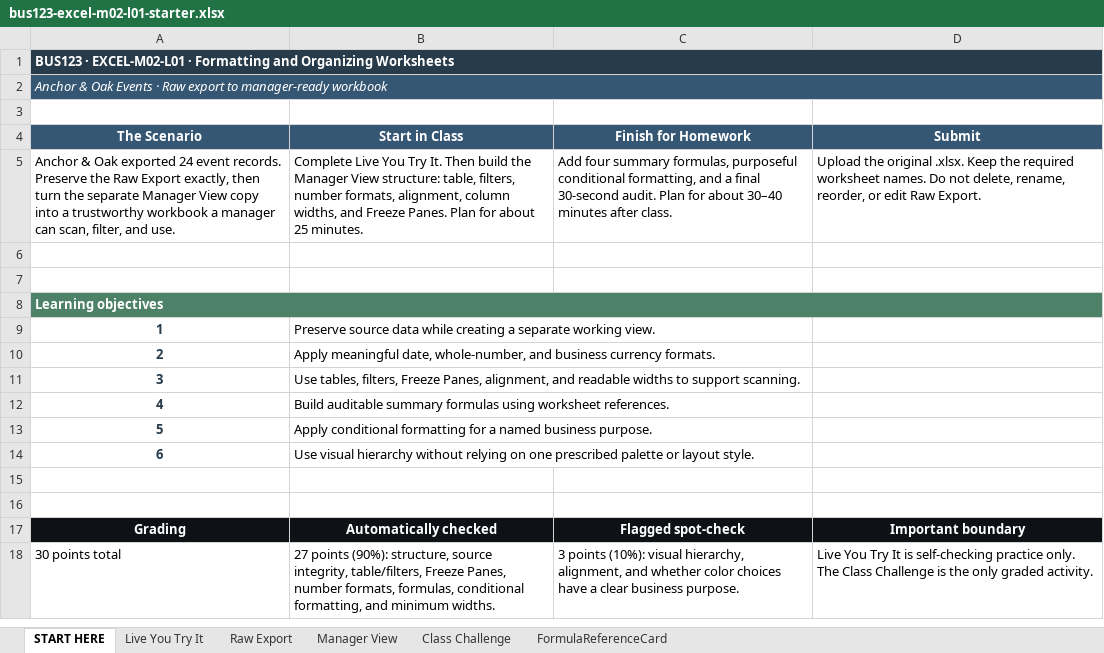
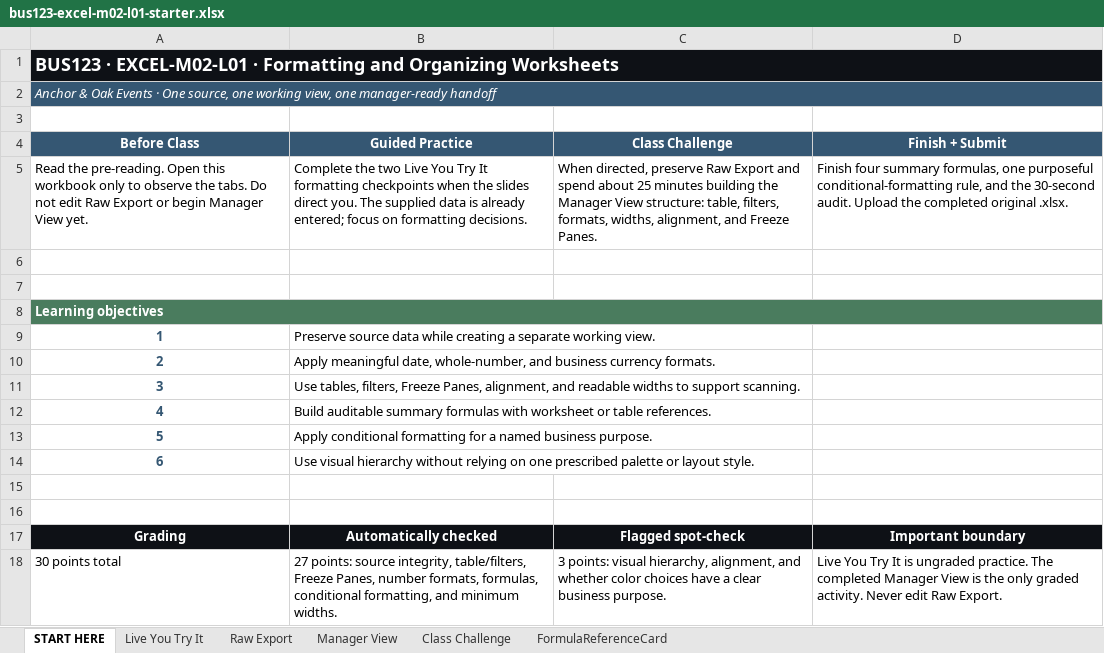
Before and after one commit to bevitts-design/BUS123-Solving-Business-Problems-with-Technology, an Excel workbook: EXCEL/M02/bus123-excel-m02-l01-starter.xlsx, sheet START HERE, drawn as a sheet; values as stored, in another font and other column widths than the file's, no borders; removed rows and columns are numbered as before the commit, all else as after; the diff names each change by its address in the sheet, - before the commit and + after, or states it on an @@ line.

```diff
--- a/EXCEL/M02/bus123-excel-m02-l01-starter.xlsx (sheet START HERE)
+++ b/EXCEL/M02/bus123-excel-m02-l01-starter.xlsx (sheet START HERE)
-A1:D1 fill: #273B4A
+A1:D1 fill: #0E1116
@@ A1 text size: larger @@
-A2: …Events · Raw export to manager-ready workbook
+A2: …Events · One source, one working view, one manager-ready handoff
-row 4: The Scenario | Start in Class | Finish for Homework | Submit
-row 5: Anchor & Oak exported 24 event records. Preserve the Raw Export exactly, then turn the separate Manager View copy into a trustworthy workbook a manager can scan, filter, and use. | Complete Live You Try It. Then build the Manager View structure: table, filters, number formats, alignment, column widths, and Freeze Panes. Plan for about 25 minutes. | Add four summary formulas, purposeful conditional formatting, and a final 30-second audit. Plan for about 30–40 minutes after class. | Upload the original .xlsx. Keep the required worksheet names. Do not delete, rename, reorder, or edit Raw Export.
+row 4: Before Class | Guided Practice | Class Challenge | Finish + Submit
+row 5: Read the pre-reading. Open this workbook only to observe the tabs. Do not edit Raw Export or begin Manager View yet. | Complete the two Live You Try It formatting checkpoints when the slides direct you. The supplied data is already entered; focus on formatting decisions. | When directed, preserve Raw Export and spend about 25 minutes building the Manager View structure: table, filters, formats, widths, alignment, and Freeze Panes. | Finish four summary formulas, one purposeful conditional-formatting rule, and the 30-second audit. Upload the completed original .xlsx.
-A9:A14 text colour: #273B4A
+A9:A14 text colour: #355773
-B12: …summary formulas using worksheet references.
+B12: …summary formulas with worksheet or table references.
-B18: 27 points (90%): structure, source integrity,…
+B18: 27 points: source integrity,…
-C18: 3 points (10%): visual hierarchy,…
+C18: 3 points: visual hierarchy,…
-D18: …It is self-checking practice only. The Class Challenge is the only graded activity.
+D18: …It is ungraded practice. The completed Manager View is the only graded activity. Never edit Raw Export.
```
Also changed, not shown: sheet Live You Try It, sheet FormulaReferenceCard, sheet Class Challenge, sheet Manager View, 7 other files.
